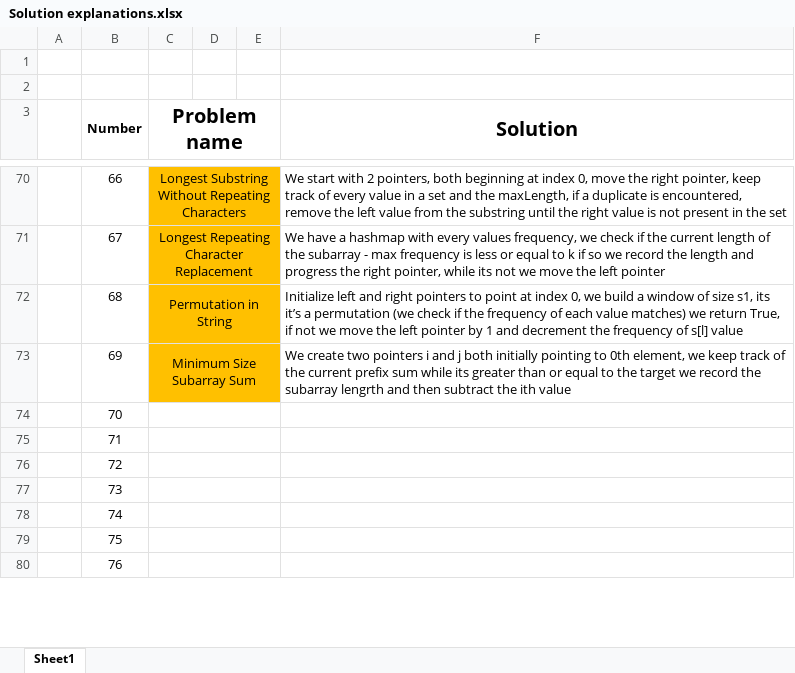
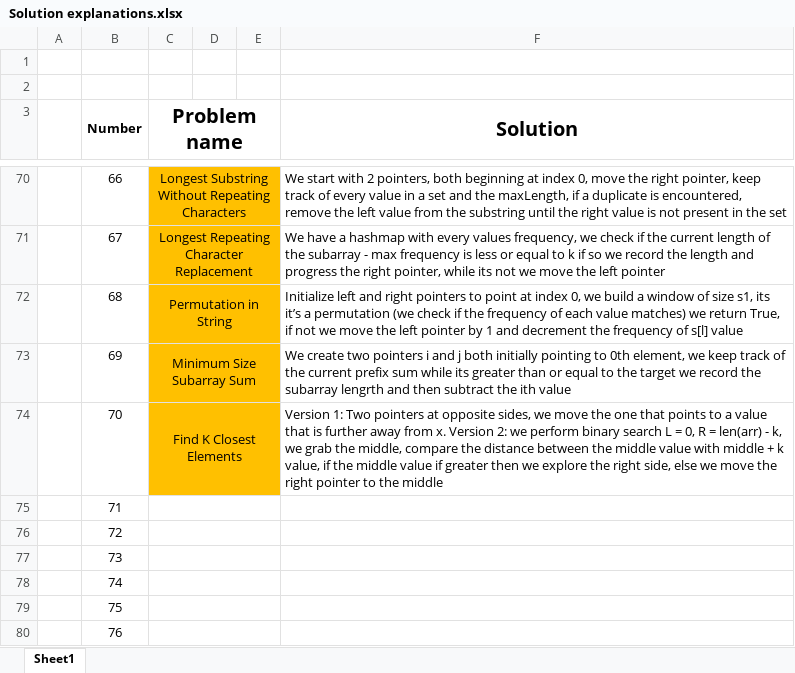
Before and after one commit to AinisALaur/Daily-HackerRank-NeetCode-challenges, an Excel workbook: Solution explanations.xlsx, sheet Sheet1, drawn as a sheet; only a part is shown, gaps mark what is left out; values as stored, in another font and other column widths than the file's, no borders; the diff names each change by its address in the sheet, - before the commit and + after, or states it on an @@ line.

Commit message:
Added both explanations for challenge 7 (number 70)

```diff
--- a/Solution explanations.xlsx (sheet Sheet1)
+++ b/Solution explanations.xlsx (sheet Sheet1)
-C74 (Problem name): (empty)
+C74 (Problem name): Find K Closest Elements
-C74:E74 fill: none
+C74:E74 fill: #FFC000
-F74 (Solution): (empty)
+F74 (Solution): Version 1: Two pointers at opposite sides, we move the one that points to a value that is further away from x. Version 2: we perform binary search L = 0, R = len(arr) - k, we grab the middle, compare the distance between the middle value with middle + k value, if the middle value if greater then we explore the right side, else we move the right pointer to the middle
```
